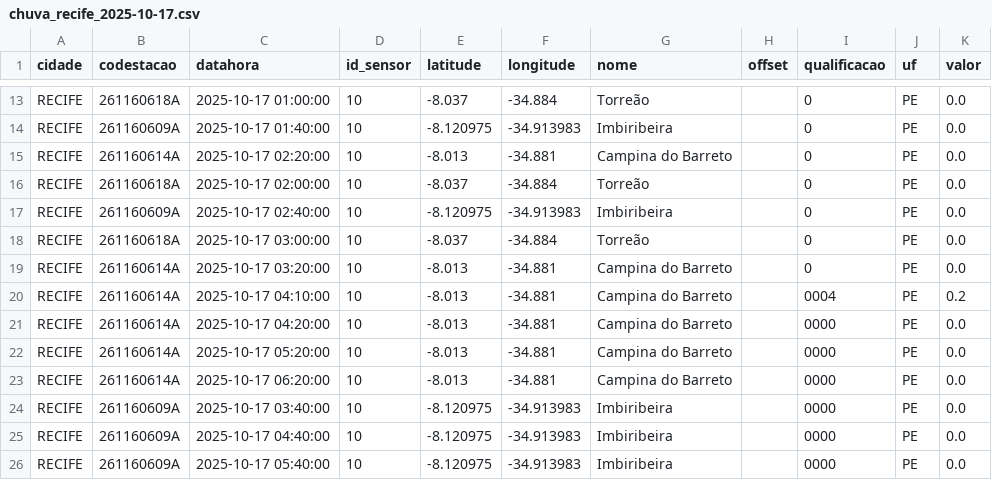
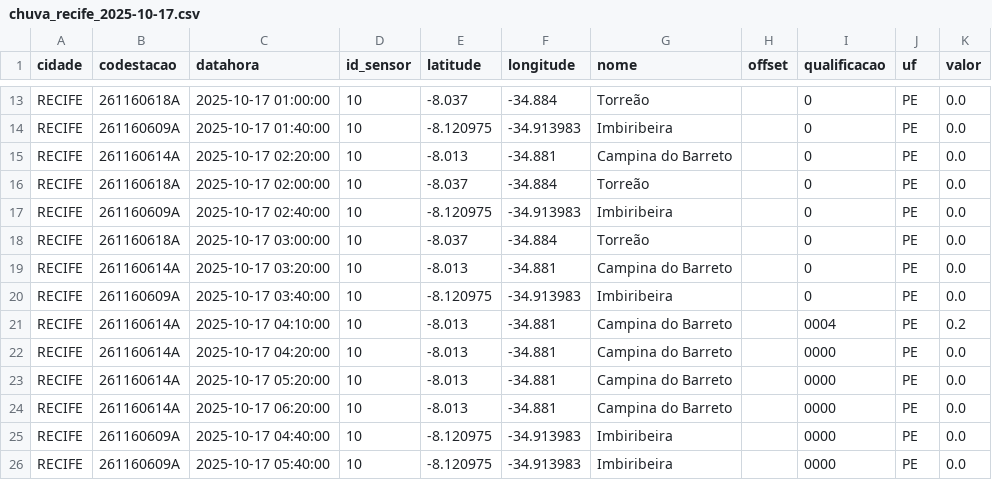
Before and after one commit to RafaellaB/Diagramas-de-risco-din-mico, a CSV file: chuva_recife_2025-10-17.csv, drawn as a sheet; only a part is shown, gaps mark what is left out.

```diff
--- a/chuva_recife_2025-10-17.csv
+++ b/chuva_recife_2025-10-17.csv
@@ -19,2 +19,3 @@ RECIFE,261160618A,2025-10-17 03:00:00,10,-8.037,-34.884,Torreão,,0,PE,0.0
 RECIFE,261160614A,2025-10-17 03:20:00,10,-8.013,-34.881,Campina do Barreto,,0,PE,0.0
+RECIFE,261160609A,2025-10-17 03:40:00,10,-8.120975,-34.913983,Imbiribeira,,0,PE,0.0
 RECIFE,261160614A,2025-10-17 04:10:00,10,-8.013,-34.881,Campina do Barreto,,0004,PE,0.2
@@ -23,3 +24,2 @@ RECIFE,261160614A,2025-10-17 05:20:00,10,-8.013,-34.881,Campina do Barreto,,0000
 RECIFE,261160614A,2025-10-17 06:20:00,10,-8.013,-34.881,Campina do Barreto,,0000,PE,0.0
-RECIFE,261160609A,2025-10-17 03:40:00,10,-8.120975,-34.913983,Imbiribeira,,0000,PE,0.0
 RECIFE,261160609A,2025-10-17 04:40:00,10,-8.120975,-34.913983,Imbiribeira,,0000,PE,0.0
```
